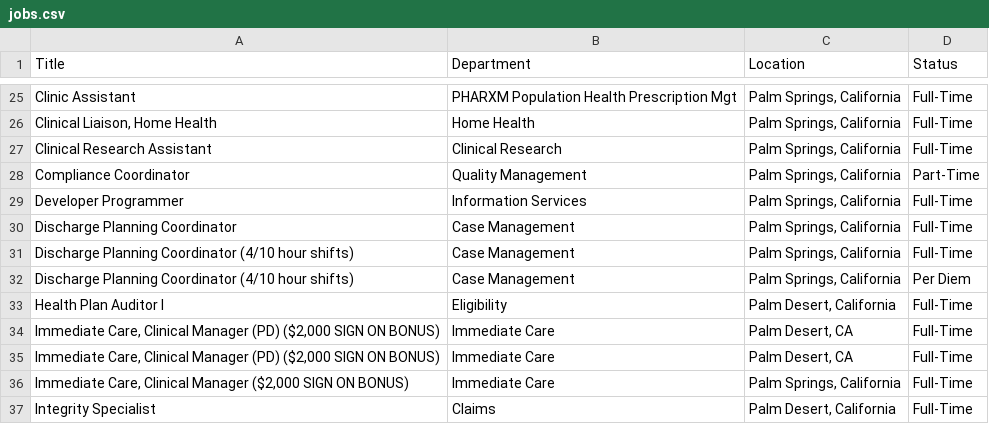
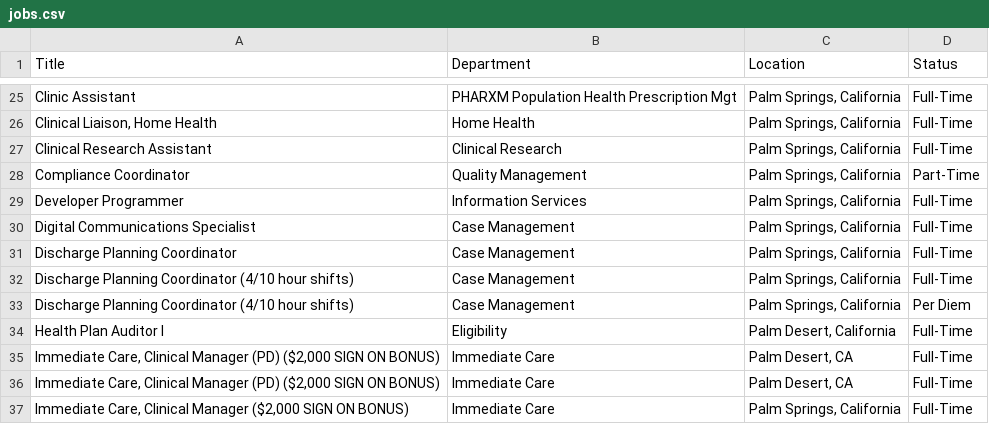
Before and after one commit to ryancheley/dohc_jobs, a CSV file: jobs.csv, drawn as a sheet; only a part is shown, gaps mark what is left out; the shorter side is filled out with more unchanged rows.

```diff
--- a/jobs.csv
+++ b/jobs.csv
@@ -29,2 +29,3 @@ Compliance Coordinator,Quality Management,"Palm Springs, California",Part-Time
 Developer Programmer,Information Services,"Palm Springs, California",Full-Time
+Digital Communications Specialist,Case Management,"Palm Springs, California",Full-Time
 Discharge Planning Coordinator,Case Management,"Palm Springs, California",Full-Time
```
